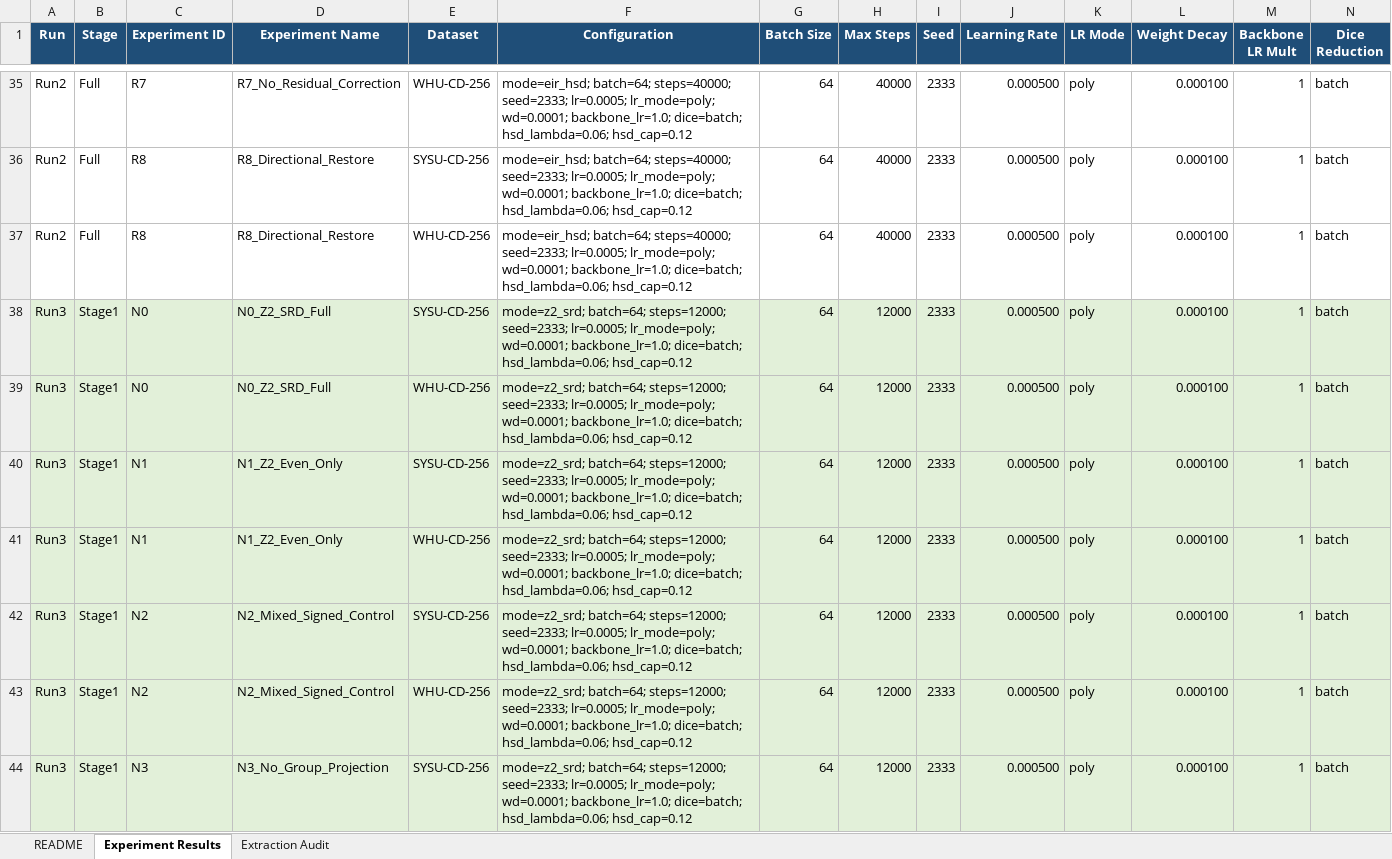
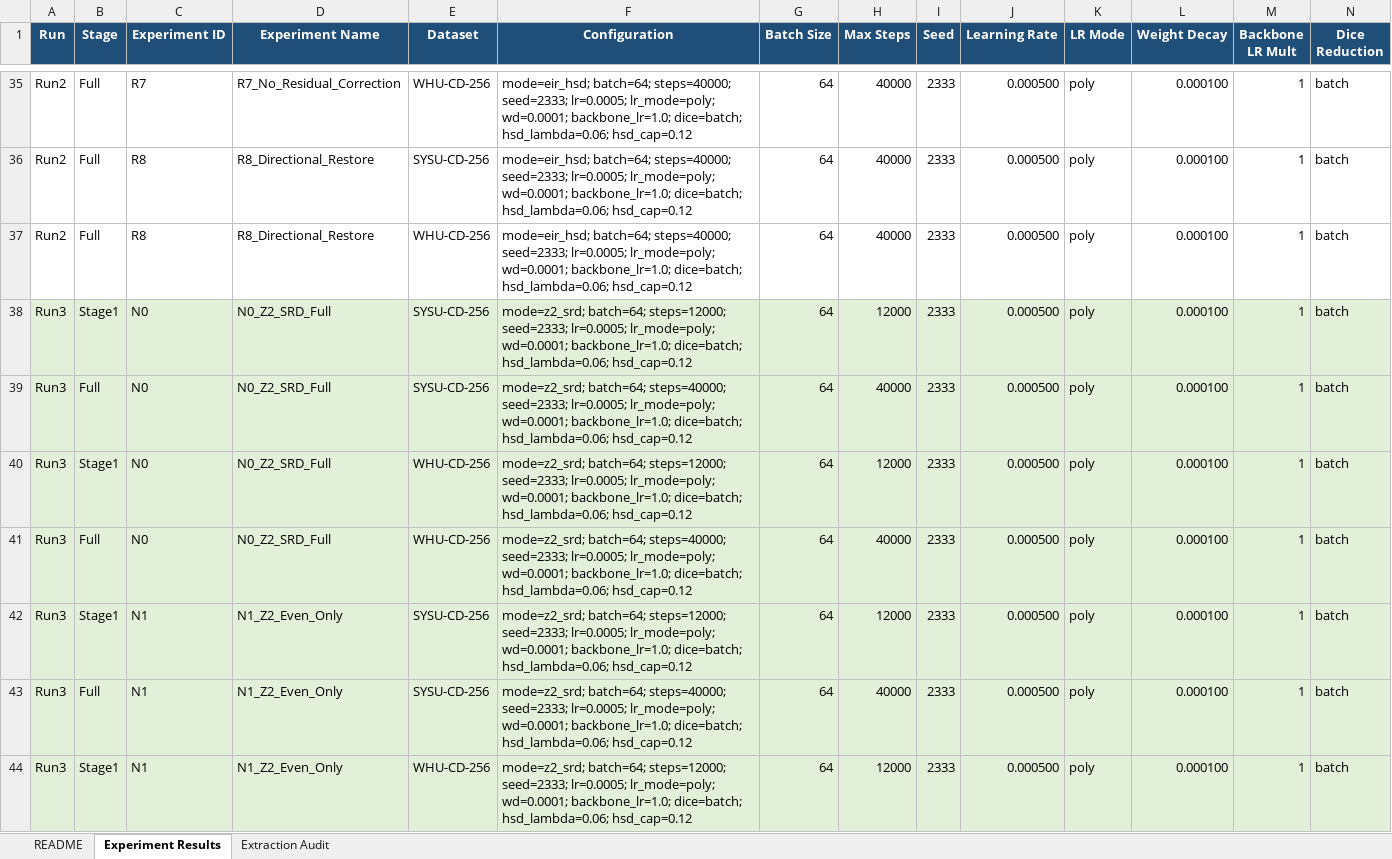
Before and after one commit to YuqiWang-code/LS-Rep_BCD, an Excel workbook: docs/experiment_metrics.xlsx, sheet Experiment Results, drawn as a sheet; only a part is shown, gaps mark what is left out; the shorter side is filled out with more unchanged rows; values as stored, in another font and other column widths than the file's, no borders; conditional formats and table styles not drawn; rows hold the shown columns only; the diff covers the shown part only; the diff names each change by its address in the sheet, - before the commit and + after, or states it on an @@ line.

```diff
--- a/docs/experiment_metrics.xlsx (sheet Experiment Results)
+++ b/docs/experiment_metrics.xlsx (sheet Experiment Results)
+row 39: Run3 | Full | N0 | N0_Z2_SRD_Full | SYSU-CD-256 | mode=z2_srd; batch=64; steps=40000; seed=2333; lr=0.0005; lr_mode=poly; wd=0.0001; backbone_lr=1.0; dice=batch; hsd_lambda=0.06; hsd_cap=0.12 | 64 | 40000 | 2333 | 0.000500 | poly | 0.000100 | 1 | batch
+row 41: Run3 | Full | N0 | N0_Z2_SRD_Full | WHU-CD-256 | mode=z2_srd; batch=64; steps=40000; seed=2333; lr=0.0005; lr_mode=poly; wd=0.0001; backbone_lr=1.0; dice=batch; hsd_lambda=0.06; hsd_cap=0.12 | 64 | 40000 | 2333 | 0.000500 | poly | 0.000100 | 1 | batch
+row 43: Run3 | Full | N1 | N1_Z2_Even_Only | SYSU-CD-256 | mode=z2_srd; batch=64; steps=40000; seed=2333; lr=0.0005; lr_mode=poly; wd=0.0001; backbone_lr=1.0; dice=batch; hsd_lambda=0.06; hsd_cap=0.12 | 64 | 40000 | 2333 | 0.000500 | poly | 0.000100 | 1 | batch
```
Also changed, not shown: 7 added rows elsewhere in this sheet, sheet Extraction Audit, sheet README, 1 other file.
